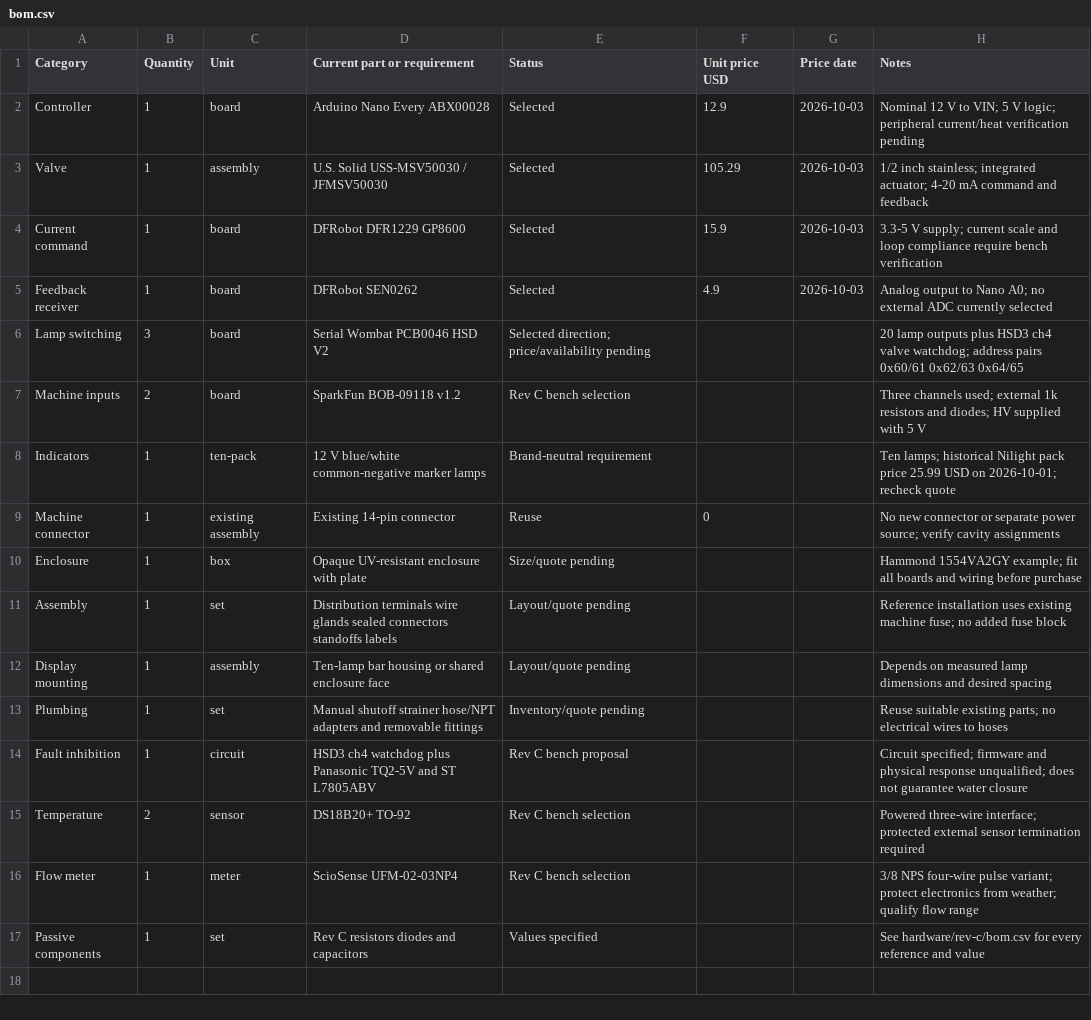
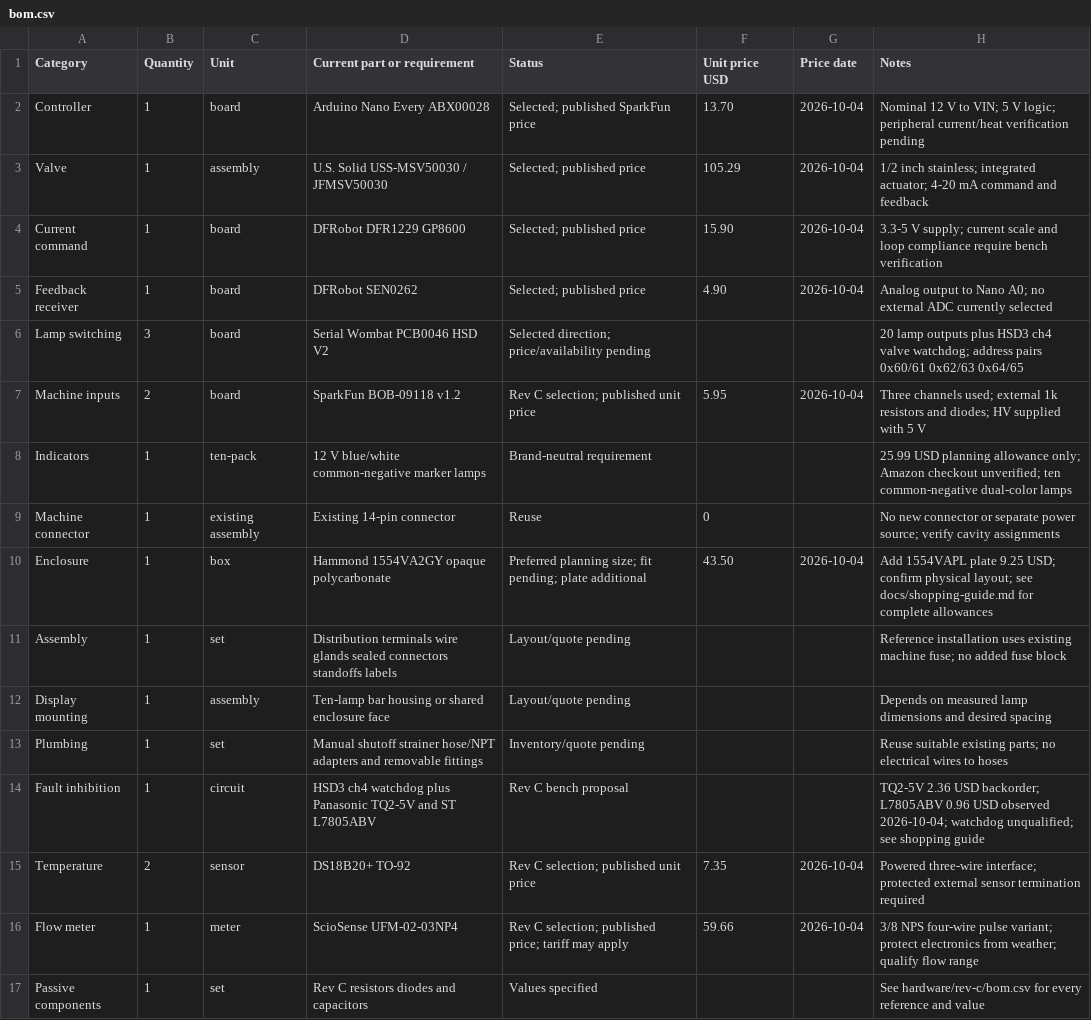
Before and after one commit to aeae1/Rock-Saw-Water-Control, a CSV file: docs/bom.csv, drawn as a sheet.

Commit message:
Add priced procurement plan, enclosure options and battery bench guidance

```diff
--- a/docs/bom.csv
+++ b/docs/bom.csv
@@ -1,11 +1,11 @@
 Category,Quantity,Unit,Current part or requirement,Status,Unit price USD,Price date,Notes
-Controller,1,board,Arduino Nano Every ABX00028,Selected,12.9,2026-10-03,Nominal 12 V to VIN; 5 V logic; peripheral current/heat verification pending
-Valve,1,assembly,U.S. Solid USS-MSV50030 / JFMSV50030,Selected,105.29,2026-10-03,1/2 inch stainless; integrated actuator; 4-20 mA command and feedback
-Current command,1,board,DFRobot DFR1229 GP8600,Selected,15.9,2026-10-03,3.3-5 V supply; current scale and loop compliance require bench verification
-Feedback receiver,1,board,DFRobot SEN0262,Selected,4.9,2026-10-03,Analog output to Nano A0; no external ADC currently selected
+Controller,1,board,Arduino Nano Every ABX00028,Selected; published SparkFun price,13.70,2026-10-04,Nominal 12 V to VIN; 5 V logic; peripheral current/heat verification pending
+Valve,1,assembly,U.S. Solid USS-MSV50030 / JFMSV50030,Selected; published price,105.29,2026-10-04,1/2 inch stainless; integrated actuator; 4-20 mA command and feedback
+Current command,1,board,DFRobot DFR1229 GP8600,Selected; published price,15.90,2026-10-04,3.3-5 V supply; current scale and loop compliance require bench verification
+Feedback receiver,1,board,DFRobot SEN0262,Selected; published price,4.90,2026-10-04,Analog output to Nano A0; no external ADC currently selected
 Lamp switching,3,board,Serial Wombat PCB0046 HSD V2,Selected direction; price/availability pending,,,20 lamp outputs plus HSD3 ch4 valve watchdog; address pairs 0x60/61 0x62/63 0x64/65
-Machine inputs,2,board,SparkFun BOB-09118 v1.2,Rev C bench selection,,,Three channels used; external 1k resistors and diodes; HV supplied with 5 V
-Indicators,1,ten-pack,12 V blue/white common-negative marker lamps,Brand-neutral requirement,,,Ten lamps; historical Nilight pack price 25.99 USD on 2026-10-01; recheck quote
+Machine inputs,2,board,SparkFun BOB-09118 v1.2,Rev C selection; published unit price,5.95,2026-10-04,Three channels used; external 1k resistors and diodes; HV supplied with 5 V
+Indicators,1,ten-pack,12 V blue/white common-negative marker lamps,Brand-neutral requirement,,,25.99 USD planning allowance only; Amazon checkout unverified; ten common-negative dual-color lamps
 Machine connector,1,existing assembly,Existing 14-pin connector,Reuse,0,,No new connector or separate power source; verify cavity assignments
-Enclosure,1,box,Opaque UV-resistant enclosure with plate,Size/quote pending,,,Hammond 1554VA2GY example; fit all boards and wiring before purchase
+Enclosure,1,box,Hammond 1554VA2GY opaque polycarbonate,Preferred planning size; fit pending; plate additional,43.50,2026-10-04,Add 1554VAPL plate 9.25 USD; confirm physical layout; see docs/shopping-guide.md for complete allowances
 Assembly,1,set,Distribution terminals wire glands sealed connectors standoffs labels,Layout/quote pending,,,Reference installation uses existing machine fuse; no added fuse block
@@ -13,5 +13,5 @@ Display mounting,1,assembly,Ten-lamp bar housing or shared enclosure face,Layout
 Plumbing,1,set,Manual shutoff strainer hose/NPT adapters and removable fittings,Inventory/quote pending,,,Reuse suitable existing parts; no electrical wires to hoses
-Fault inhibition,1,circuit,HSD3 ch4 watchdog plus Panasonic TQ2-5V and ST L7805ABV,Rev C bench proposal,,,Circuit specified; firmware and physical response unqualified; does not guarantee water closure
-Temperature,2,sensor,DS18B20+ TO-92,Rev C bench selection,,,Powered three-wire interface; protected external sensor termination required
-Flow meter,1,meter,ScioSense UFM-02-03NP4,Rev C bench selection,,,3/8 NPS four-wire pulse variant; protect electronics from weather; qualify flow range
+Fault inhibition,1,circuit,HSD3 ch4 watchdog plus Panasonic TQ2-5V and ST L7805ABV,Rev C bench proposal,,,TQ2-5V 2.36 USD backorder; L7805ABV 0.96 USD observed 2026-10-04; watchdog unqualified; see shopping guide
+Temperature,2,sensor,DS18B20+ TO-92,Rev C selection; published unit price,7.35,2026-10-04,Powered three-wire interface; protected external sensor termination required
+Flow meter,1,meter,ScioSense UFM-02-03NP4,Rev C selection; published price; tariff may apply,59.66,2026-10-04,3/8 NPS four-wire pulse variant; protect electronics from weather; qualify flow range
 Passive components,1,set,Rev C resistors diodes and capacitors,Values specified,,,See hardware/rev-c/bom.csv for every reference and value
```
Also changed, not shown: 5 other files.
